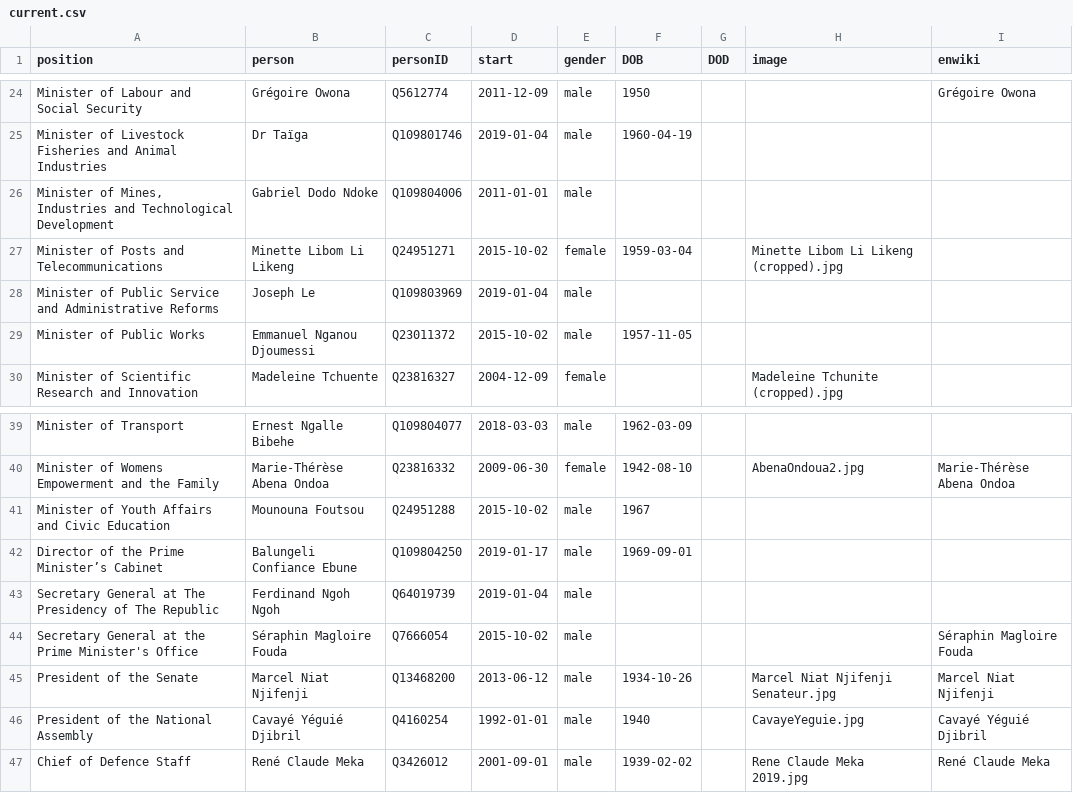
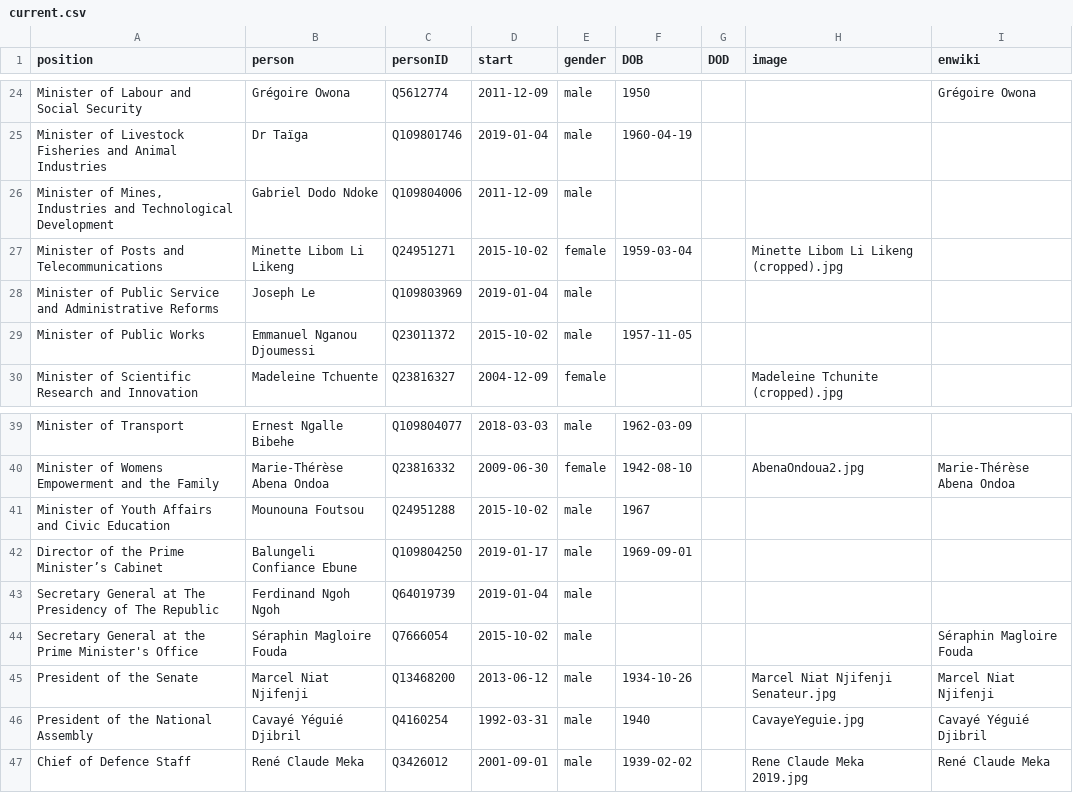
Before and after one commit to every-politician-scrapers/cameroon, a CSV file: html/current.csv, drawn as a sheet; only a part is shown, gaps mark what is left out.

Commit message:
refresh data, with more precise dates

```diff
--- a/html/current.csv
+++ b/html/current.csv
@@ -25,3 +25,3 @@ Minister of Labour and Social Security,Grégoire Owona,Q5612774,2011-12-09,male,
 Minister of Livestock Fisheries and Animal Industries,Dr Taïga,Q109801746,2019-01-04,male,1960-04-19,,,
-"Minister of Mines, Industries and Technological Development",Gabriel Dodo Ndoke,Q109804006,2011-01-01,male,,,,
+"Minister of Mines, Industries and Technological Development",Gabriel Dodo Ndoke,Q109804006,2011-12-09,male,,,,
 Minister of Posts and Telecommunications,Minette Libom Li Likeng,Q24951271,2015-10-02,female,1959-03-04,,Minette Libom Li Likeng (cropped).jpg,
@@ -45,3 +45,3 @@ Secretary General at the Prime Minister's Office,Séraphin Magloire Fouda,Q76660
 President of the Senate,Marcel Niat Njifenji,Q13468200,2013-06-12,male,1934-10-26,,Marcel Niat Njifenji Senateur.jpg,Marcel Niat Njifenji
-President of the National Assembly,Cavayé Yéguié Djibril,Q4160254,1992-01-01,male,1940,,CavayeYeguie.jpg,Cavayé Yéguié Djibril
+President of the National Assembly,Cavayé Yéguié Djibril,Q4160254,1992-03-31,male,1940,,CavayeYeguie.jpg,Cavayé Yéguié Djibril
 Chief of Defence Staff,René Claude Meka,Q3426012,2001-09-01,male,1939-02-02,,Rene Claude Meka 2019.jpg,René Claude Meka
```
